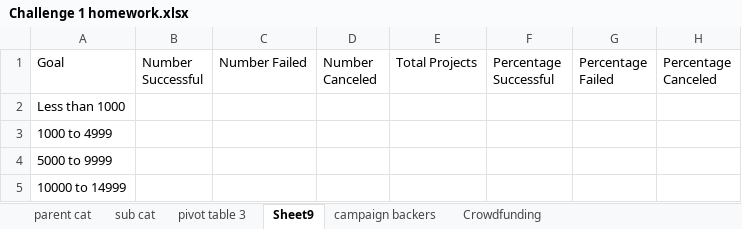
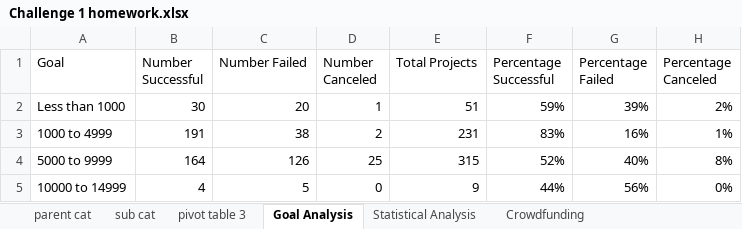
Before and after one commit to cwill07/Excel-Challenge-Module-1, an Excel workbook: Challenge 1 homework.xlsx, sheet Goal Analysis, drawn as a sheet; only a part is shown; values as stored, in another font and other column widths than the file's, no borders; charts and pictures not drawn; the diff covers the shown part only; the diff names each change by its address in the sheet, - before the commit and + after, or states it on an @@ line.

```diff
--- a/Challenge 1 homework.xlsx (sheet Goal Analysis)
+++ b/Challenge 1 homework.xlsx (sheet Goal Analysis)
-sheet tab: Sheet9
+sheet tab: Goal Analysis
-sheet tab: campaign backers
+sheet tab: Statistical Analysis
-B2 (Number Successful): (empty)
+B2 (Number Successful): 30
-C2 (Number Failed): (empty)
+C2 (Number Failed): 20
-D2 (Number Canceled): (empty)
+D2 (Number Canceled): 1
-E2 (Total Projects): (empty)
+E2 (Total Projects): 51
-F2 (Percentage Successful): (empty)
+F2 (Percentage Successful): 59%
-G2 (Percentage Failed): (empty)
+G2 (Percentage Failed): 39%
-H2 (Percentage Canceled): (empty)
+H2 (Percentage Canceled): 2%
-B3 (Number Successful): (empty)
+B3 (Number Successful): 191
-C3 (Number Failed): (empty)
+C3 (Number Failed): 38
-D3 (Number Canceled): (empty)
+D3 (Number Canceled): 2
-E3 (Total Projects): (empty)
+E3 (Total Projects): 231
-F3 (Percentage Successful): (empty)
+F3 (Percentage Successful): 83%
-G3 (Percentage Failed): (empty)
+G3 (Percentage Failed): 16%
-H3 (Percentage Canceled): (empty)
+H3 (Percentage Canceled): 1%
-B4 (Number Successful): (empty)
+B4 (Number Successful): 164
-C4 (Number Failed): (empty)
+C4 (Number Failed): 126
-D4 (Number Canceled): (empty)
+D4 (Number Canceled): 25
-E4 (Total Projects): (empty)
+E4 (Total Projects): 315
-F4 (Percentage Successful): (empty)
+F4 (Percentage Successful): 52%
-G4 (Percentage Failed): (empty)
+G4 (Percentage Failed): 40%
-H4 (Percentage Canceled): (empty)
+H4 (Percentage Canceled): 8%
-B5 (Number Successful): (empty)
+B5 (Number Successful): 4
-C5 (Number Failed): (empty)
+C5 (Number Failed): 5
-D5 (Number Canceled): (empty)
+D5 (Number Canceled): 0
-E5 (Total Projects): (empty)
+E5 (Total Projects): 9
-F5 (Percentage Successful): (empty)
+F5 (Percentage Successful): 44%
-G5 (Percentage Failed): (empty)
+G5 (Percentage Failed): 56%
-H5 (Percentage Canceled): (empty)
+H5 (Percentage Canceled): 0%
```
Also changed, not shown: 56 edited cells elsewhere in this sheet, charts or pictures.
